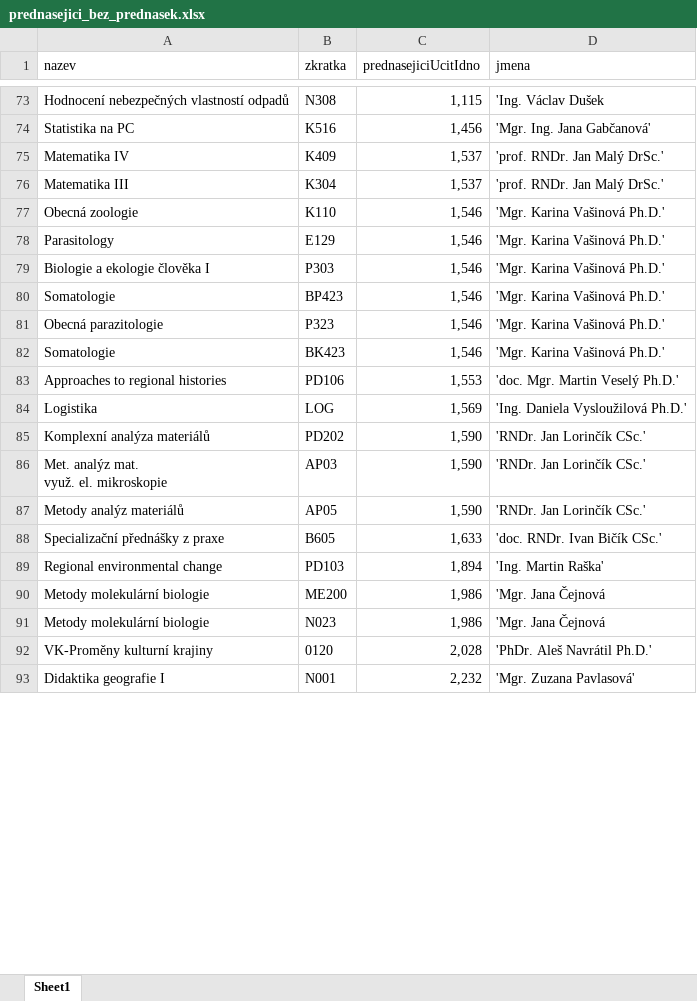
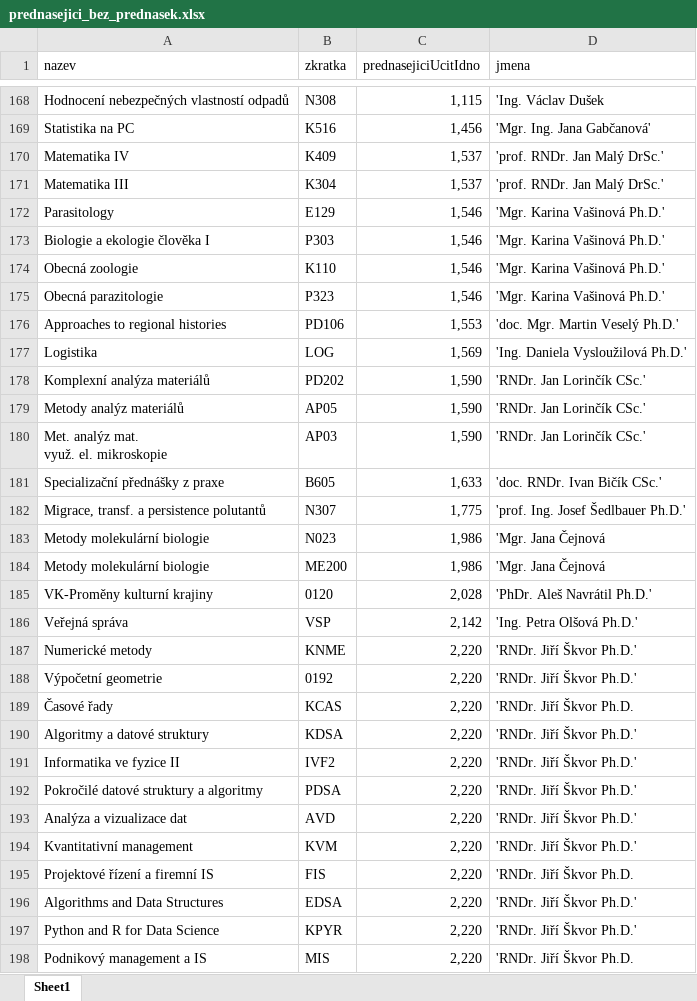
Before and after one commit to MFVS/kontrola-rozvrhu-extended, an Excel workbook: results_xlsx/prednasejici_bez_prednasek.xlsx, sheet Sheet1, drawn as a sheet; only a part is shown, gaps mark what is left out; the shorter side is filled out with more unchanged rows; values as stored, in another font and other column widths than the file's, no borders; table styles not drawn; removed rows and columns are numbered as before the commit, all else as after; the diff covers the shown part only; the diff names each change by its address in the sheet, - before the commit and + after, or states it on an @@ line.

```diff
--- a/results_xlsx/prednasejici_bez_prednasek.xlsx (sheet Sheet1)
+++ b/results_xlsx/prednasejici_bez_prednasek.xlsx (sheet Sheet1)
-row 77: Obecná zoologie | K110 | 1,546 | 'Mgr. Karina Vašinová Ph.D.'
-A174 (nazev): Somatologie
+A174 (nazev): Obecná zoologie
-B174 (zkratka): BP423
+B174 (zkratka): K110
-row 82: Somatologie | BK423 | 1,546 | 'Mgr. Karina Vašinová Ph.D.'
@@ row 87 moved to row 179: Metody analýz materiálů @@
-row 89: Regional environmental change | PD103 | 1,894 | 'Ing. Martin Raška'
+row 182: Migrace, transf. a persistence polutantů | N307 | 1,775 | 'prof. Ing. Josef Šedlbauer Ph.D.'
@@ row 91 moved to row 183: Metody molekulární biologie @@
+row 186: Veřejná správa | VSP | 2,142 | 'Ing. Petra Olšová Ph.D.'
+row 187: Numerické metody | KNME | 2,220 | 'RNDr. Jiří Škvor Ph.D.'
+row 188: Výpočetní geometrie | 0192 | 2,220 | 'RNDr. Jiří Škvor Ph.D.'
+row 189: Časové řady | KCAS | 2,220 | 'RNDr. Jiří Škvor Ph.D.
+row 190: Algoritmy a datové struktury | KDSA | 2,220 | 'RNDr. Jiří Škvor Ph.D.'
+row 191: Informatika ve fyzice II | IVF2 | 2,220 | 'RNDr. Jiří Škvor Ph.D.'
+row 192: Pokročilé datové struktury a algoritmy | PDSA | 2,220 | 'RNDr. Jiří Škvor Ph.D.'
+row 193: Analýza a vizualizace dat | AVD | 2,220 | 'RNDr. Jiří Škvor Ph.D.'
+row 194: Kvantitativní management | KVM | 2,220 | 'RNDr. Jiří Škvor Ph.D.'
+row 195: Projektové řízení a firemní IS | FIS | 2,220 | 'RNDr. Jiří Škvor Ph.D.
+row 196: Algorithms and Data Structures | EDSA | 2,220 | 'RNDr. Jiří Škvor Ph.D.'
+row 197: Python and R for Data Science | KPYR | 2,220 | 'RNDr. Jiří Škvor Ph.D.'
+row 198: Podnikový management a IS | MIS | 2,220 | 'RNDr. Jiří Škvor Ph.D.
```
Also changed, not shown: 205 added rows, 21 removed rows, 52 moved rows and 5 edited cells elsewhere in this sheet, results_xlsx/cviceni_bez_cvicich.xlsx, results_xlsx/cvicici_bez_cviceni.xlsx, 37 other files.
